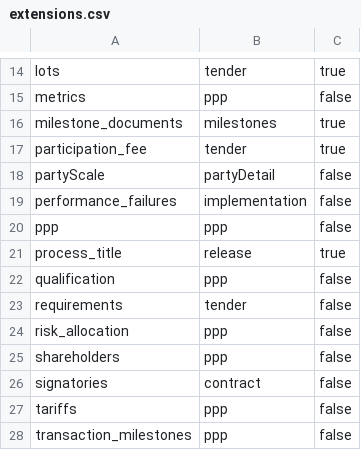
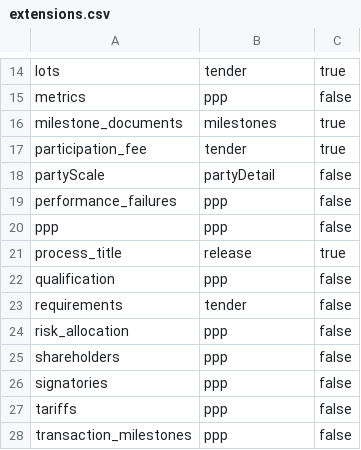
Before and after one commit to open-contracting/extension_registry, a CSV file: extensions.csv, drawn as a sheet; only a part is shown, gaps mark what is left out.

Commit message:
Change category of performance_failures and signatories to ppp, closes #88

```diff
--- a/extensions.csv
+++ b/extensions.csv
@@ -18,3 +18,3 @@ participation_fee,tender,true
 partyScale,partyDetail,false
-performance_failures,implementation,false
+performance_failures,ppp,false
 ppp,ppp,false
@@ -25,3 +25,3 @@ risk_allocation,ppp,false
 shareholders,ppp,false
-signatories,contract,false
+signatories,ppp,false
 tariffs,ppp,false
```
